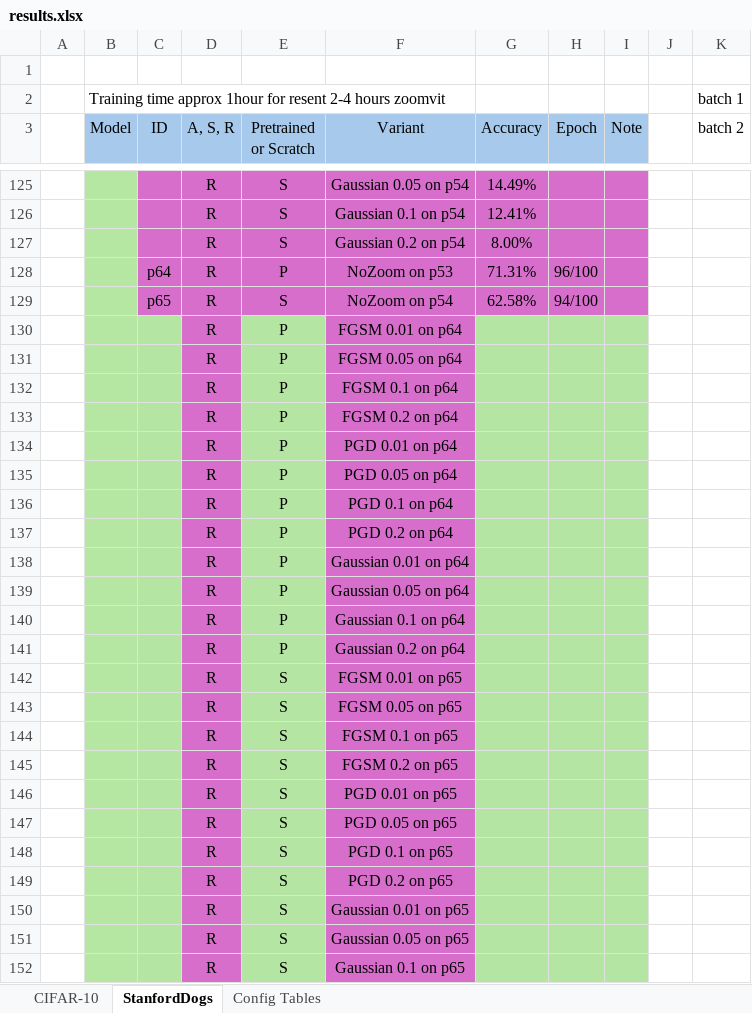
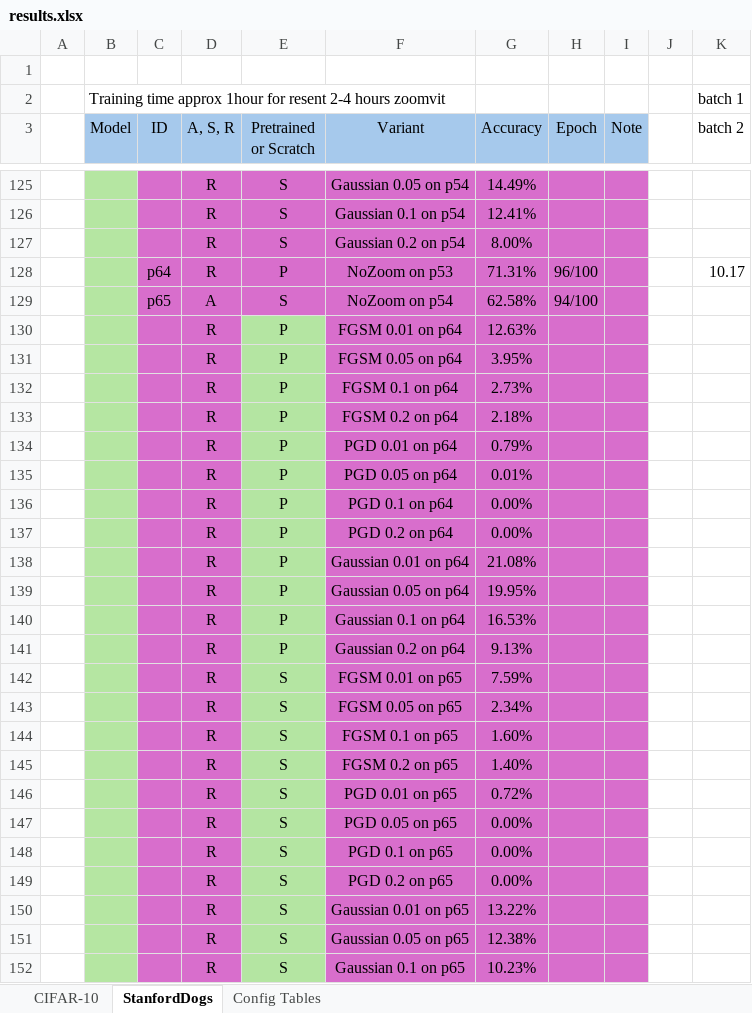
Before and after one commit to pran872/Brain-Network, an Excel workbook: results.xlsx, sheet StanfordDogs, drawn as a sheet; only a part is shown, gaps mark what is left out; values as stored, in another font and other column widths than the file's, no borders; conditional formats not drawn; the diff covers the shown part only; the diff names each change by its address in the sheet, - before the commit and + after, or states it on an @@ line.

```diff
--- a/results.xlsx (sheet StanfordDogs)
+++ b/results.xlsx (sheet StanfordDogs)
-K128 (batch 2): (empty)
+K128 (batch 2): 10.17
-D129 (A, S, R): R
+D129 (A, S, R): A
-C130:C152 fill: #B4E5A2
+C130:C152 fill: #D86ECC
-G130 (Accuracy): (empty)
+G130 (Accuracy): 12.63%
-G130:I152 fill: #B4E5A2
+G130:I152 fill: #D86ECC
-G131 (Accuracy): (empty)
+G131 (Accuracy): 3.95%
-G132 (Accuracy): (empty)
+G132 (Accuracy): 2.73%
-G133 (Accuracy): (empty)
+G133 (Accuracy): 2.18%
-G134 (Accuracy): (empty)
+G134 (Accuracy): 0.79%
-G135 (Accuracy): (empty)
+G135 (Accuracy): 0.01%
-G136:G137 (Accuracy): (empty)
+G136:G137 (Accuracy): 0.00%
-G138 (Accuracy): (empty)
+G138 (Accuracy): 21.08%
-G139 (Accuracy): (empty)
+G139 (Accuracy): 19.95%
-G140 (Accuracy): (empty)
+G140 (Accuracy): 16.53%
-G141 (Accuracy): (empty)
+G141 (Accuracy): 9.13%
-G142 (Accuracy): (empty)
+G142 (Accuracy): 7.59%
-G143 (Accuracy): (empty)
+G143 (Accuracy): 2.34%
-G144 (Accuracy): (empty)
+G144 (Accuracy): 1.60%
-G145 (Accuracy): (empty)
+G145 (Accuracy): 1.40%
-G146 (Accuracy): (empty)
+G146 (Accuracy): 0.72%
-G147:G149 (Accuracy): (empty)
+G147:G149 (Accuracy): 0.00%
-G150 (Accuracy): (empty)
+G150 (Accuracy): 13.22%
-G151 (Accuracy): (empty)
+G151 (Accuracy): 12.38%
-G152 (Accuracy): (empty)
+G152 (Accuracy): 10.23%
```
Also changed, not shown: 40 added rows, 4 hidden or unhidden rows, 34 edited cells and cell formats elsewhere in this sheet, sheet CIFAR-10.
